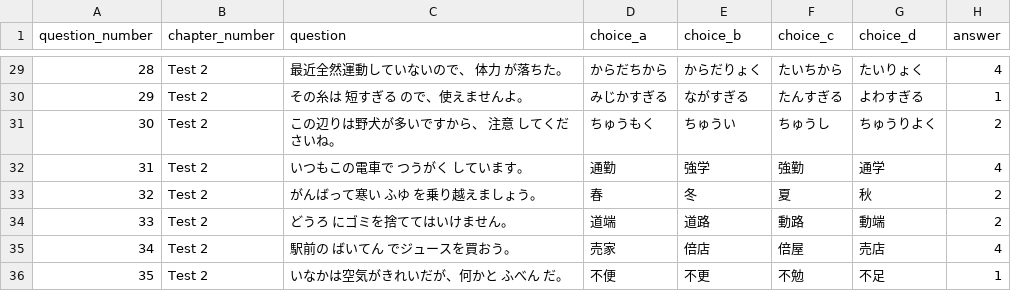
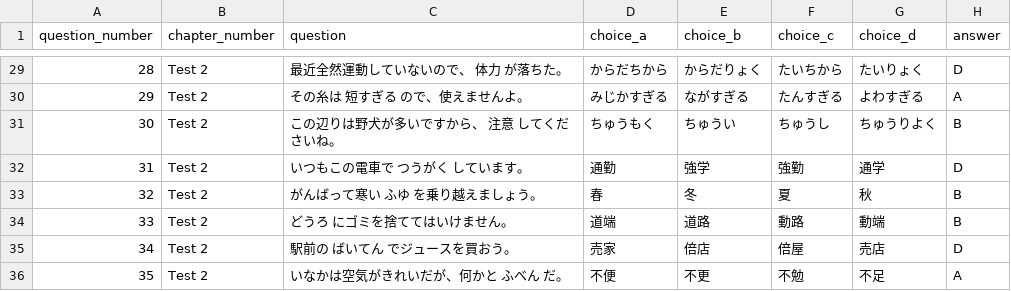
Before and after one commit to oo0speed0oo/Quiz_Marker, a CSV file: data/kanji_teacher_test.csv, drawn as a sheet; only a part is shown, gaps mark what is left out; the diff covers the shown part only.

```diff
--- a/data/kanji_teacher_test.csv
+++ b/data/kanji_teacher_test.csv
@@ -29,8 +29,8 @@ question_number,chapter_number,question,choice_a,choice_b,choice_c,choice_d,answ
-28,Test 2,最近全然運動していないので、 体力 が落ちた。,からだちから,からだりょく,たいちから,たいりょく,4
-29,Test 2,その糸は 短すぎる ので、使えませんよ。,みじかすぎる,ながすぎる,たんすぎる,よわすぎる,1
-30,Test 2,この辺りは野犬が多いですから、 注意 してくださいね。,ちゅうもく,ちゅうい,ちゅうし,ちゅうりよく,2
-31,Test 2,いつもこの電車で つうがく しています。,通勤,強学,強勤,通学,4
-32,Test 2,がんばって寒い ふゆ を乗り越えましょう。,春,冬,夏,秋,2
-33,Test 2,どうろ にゴミを捨ててはいけません。,道端,道路 ,動路,動端,2
-34,Test 2,駅前の ばいてん でジュースを買おう。,売家,倍店,倍屋,売店,4
-35,Test 2,いなかは空気がきれいだが、何かと ふべん だ。,不便,不更,不勉,不足,1
+28,Test 2,最近全然運動していないので、 体力 が落ちた。,からだちから,からだりょく,たいちから,たいりょく,D
+29,Test 2,その糸は 短すぎる ので、使えませんよ。,みじかすぎる,ながすぎる,たんすぎる,よわすぎる,A
+30,Test 2,この辺りは野犬が多いですから、 注意 してくださいね。,ちゅうもく,ちゅうい,ちゅうし,ちゅうりよく,B
+31,Test 2,いつもこの電車で つうがく しています。,通勤,強学,強勤,通学,D
+32,Test 2,がんばって寒い ふゆ を乗り越えましょう。,春,冬,夏,秋,B
+33,Test 2,どうろ にゴミを捨ててはいけません。,道端,道路 ,動路,動端,B
+34,Test 2,駅前の ばいてん でジュースを買おう。,売家,倍店,倍屋,売店,D
+35,Test 2,いなかは空気がきれいだが、何かと ふべん だ。,不便,不更,不勉,不足,A
```
Also changed, not shown: 27 edited cells elsewhere in this file.
